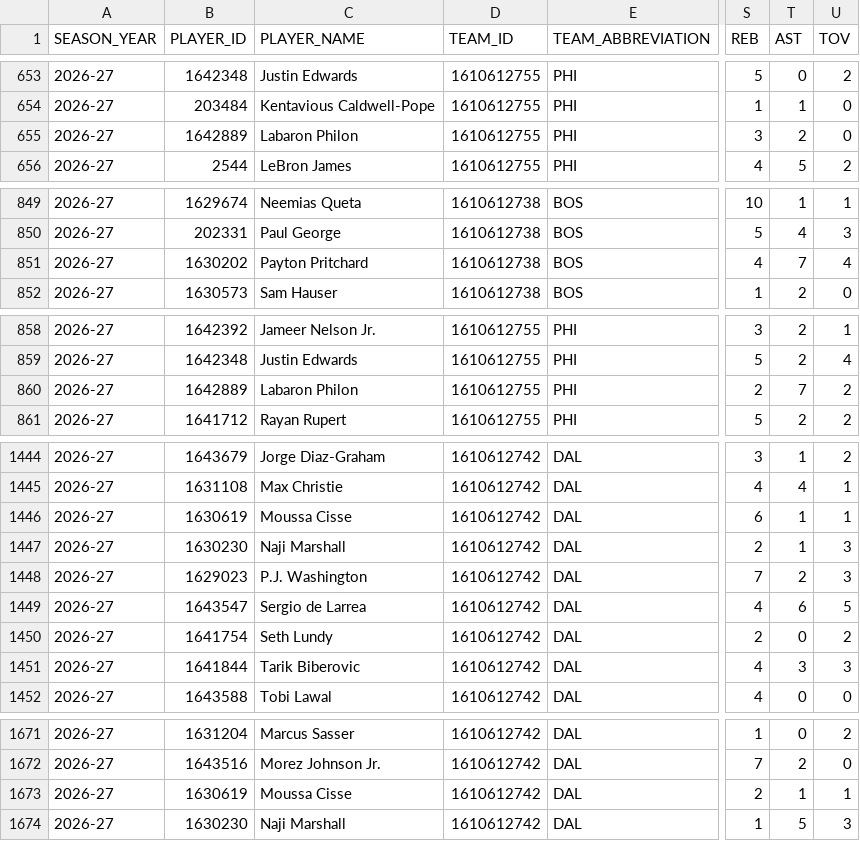
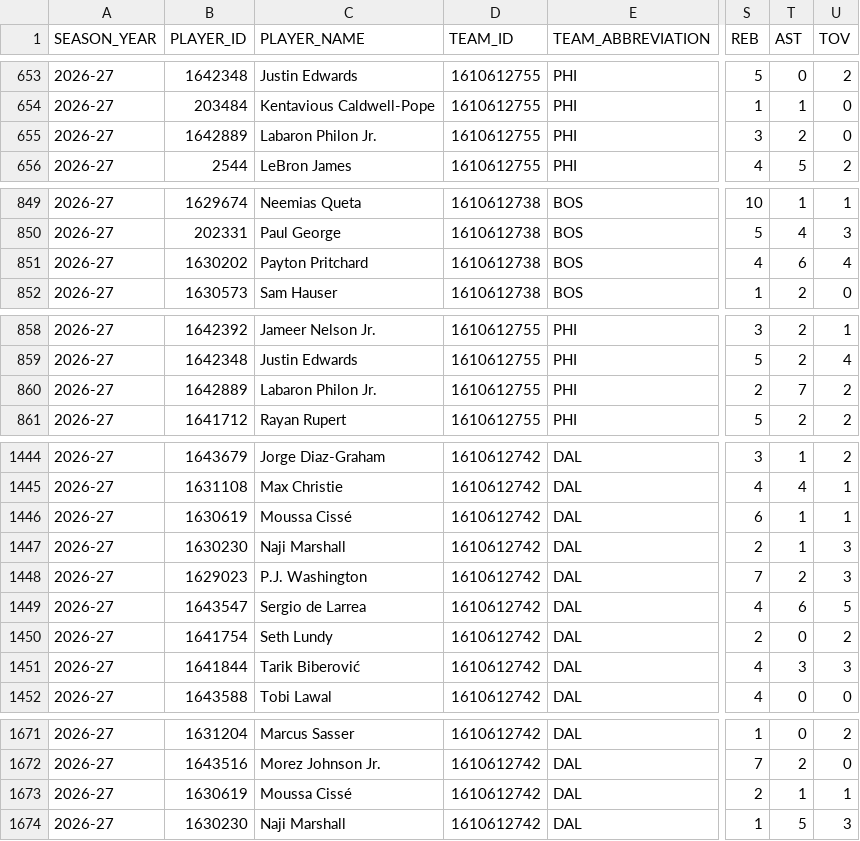
Before and after one commit to RoiGreen/dagger, a CSV file: nba_2026_27/game_logs_preseason.csv, drawn as a sheet; only a part is shown, gaps mark what is left out; the diff covers the shown part only; the diff names each change by its address in the sheet, - before the commit and + after, or states it on an @@ line.

```diff
--- a/nba_2026_27/game_logs_preseason.csv
+++ b/nba_2026_27/game_logs_preseason.csv
-C655 (PLAYER_NAME): Labaron Philon
+C655 (PLAYER_NAME): Labaron Philon Jr.
-T851 (AST): 7
+T851 (AST): 6
-C860 (PLAYER_NAME): Labaron Philon
+C860 (PLAYER_NAME): Labaron Philon Jr.
-C1446 (PLAYER_NAME): Moussa Cisse
+C1446 (PLAYER_NAME): Moussa Cissé
-C1451 (PLAYER_NAME): Tarik Biberovic
+C1451 (PLAYER_NAME): Tarik Biberović
-C1673 (PLAYER_NAME): Moussa Cisse
+C1673 (PLAYER_NAME): Moussa Cissé
```
Also changed, not shown: 9 edited cells elsewhere in this file, nba_2025_26/player_index_2026_27.csv, nba_2026_27/advanced_regular.csv, 16 other files.
